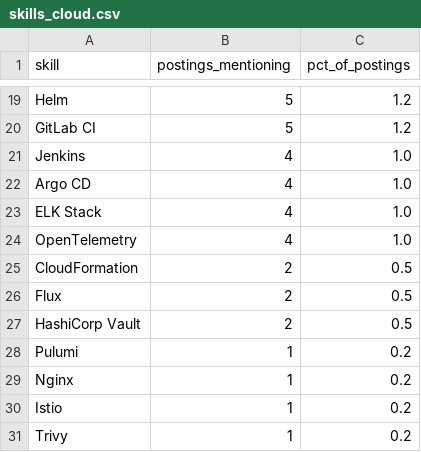
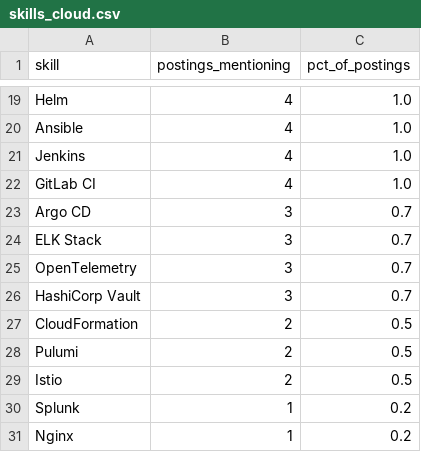
Before and after one commit to Rohith918/Devops-Skills-WordCloud, a CSV file: skills_cloud.csv, drawn as a sheet; only a part is shown, gaps mark what is left out; removed rows and columns are numbered as before the commit, all else as after; the diff covers the shown part only; the diff names each change by its address in the sheet, - before the commit and + after, or states it on an @@ line.

```diff
--- a/skills_cloud.csv
+++ b/skills_cloud.csv
-B19 (postings_mentioning): 5
+B19 (postings_mentioning): 4
-C19 (pct_of_postings): 1.2
+C19 (pct_of_postings): 1.0
-row 20: GitLab CI | 5 | 1.2
+row 20: Ansible | 4 | 1.0
+row 22: GitLab CI | 4 | 1.0
-B23:B25 (postings_mentioning): 4
+B23:B25 (postings_mentioning): 3
-C23:C25 (pct_of_postings): 1.0
+C23:C25 (pct_of_postings): 0.7
+row 26: HashiCorp Vault | 3 | 0.7
-A28 (skill): Flux
+A28 (skill): Pulumi
-A29 (skill): HashiCorp Vault
+A29 (skill): Istio
-A30 (skill): Pulumi
+A30 (skill): Splunk
-row 30: Istio | 1 | 0.2
-row 31: Trivy | 1 | 0.2
```
Also changed, not shown: 7 added rows, 7 removed rows and 19 edited cells elsewhere in this file, 2 other files.
